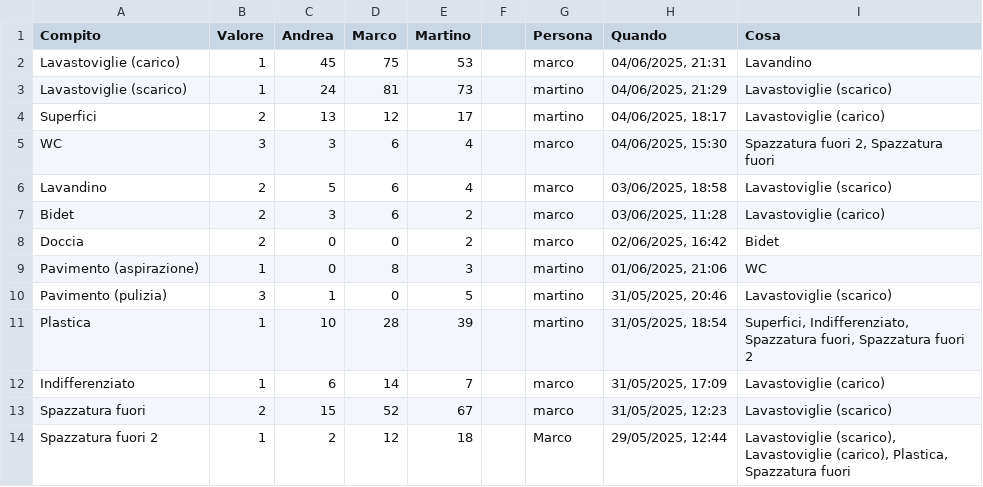
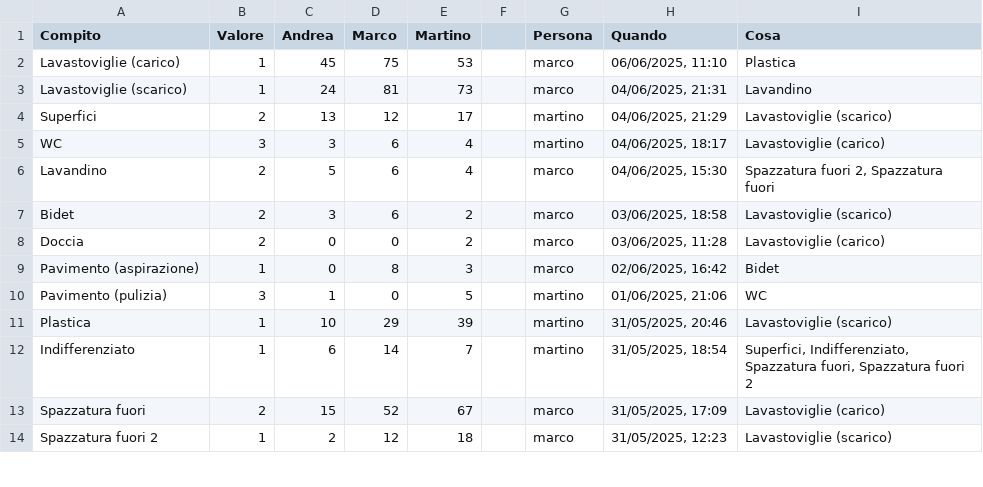
Before and after one commit to BertrandPouget/v0-litpi, a CSV file: data/chores.csv, drawn as a sheet; only a part is shown; the diff covers the shown part only.

Commit message:
Update chores for marco

```diff
--- a/data/chores.csv
+++ b/data/chores.csv
@@ -1,14 +1,14 @@
 Compito,Valore,Andrea,Marco,Martino,,Persona,Quando,Cosa
-Lavastoviglie (carico),1,45,75,53,,marco,"04/06/2025, 21:31",Lavandino
-Lavastoviglie (scarico),1,24,81,73,,martino,"04/06/2025, 21:29",Lavastoviglie (scarico)
-Superfici,2,13,12,17,,martino,"04/06/2025, 18:17",Lavastoviglie (carico)
-WC,3,3,6,4,,marco,"04/06/2025, 15:30","Spazzatura fuori 2, Spazzatura fuori"
-Lavandino,2,5,6,4,,marco,"03/06/2025, 18:58",Lavastoviglie (scarico)
-Bidet,2,3,6,2,,marco,"03/06/2025, 11:28",Lavastoviglie (carico)
-Doccia,2,0,0,2,,marco,"02/06/2025, 16:42",Bidet
-Pavimento (aspirazione),1,0,8,3,,martino,"01/06/2025, 21:06",WC
-Pavimento (pulizia),3,1,0,5,,martino,"31/05/2025, 20:46",Lavastoviglie (scarico)
-Plastica,1,10,28,39,,martino,"31/05/2025, 18:54","Superfici, Indifferenziato, Spazzatura fuori, Spazzatura fuori 2"
-Indifferenziato,1,6,14,7,,marco,"31/05/2025, 17:09",Lavastoviglie (carico)
-Spazzatura fuori,2,15,52,67,,marco,"31/05/2025, 12:23",Lavastoviglie (scarico)
-Spazzatura fuori 2,1,2,12,18,,Marco,"29/05/2025, 12:44","Lavastoviglie (scarico), Lavastoviglie (carico), Plastica, Spazzatura fuori"
+Lavastoviglie (carico),1,45,75,53,,marco,"06/06/2025, 11:10",Plastica
+Lavastoviglie (scarico),1,24,81,73,,marco,"04/06/2025, 21:31",Lavandino
+Superfici,2,13,12,17,,martino,"04/06/2025, 21:29",Lavastoviglie (scarico)
+WC,3,3,6,4,,martino,"04/06/2025, 18:17",Lavastoviglie (carico)
+Lavandino,2,5,6,4,,marco,"04/06/2025, 15:30","Spazzatura fuori 2, Spazzatura fuori"
+Bidet,2,3,6,2,,marco,"03/06/2025, 18:58",Lavastoviglie (scarico)
+Doccia,2,0,0,2,,marco,"03/06/2025, 11:28",Lavastoviglie (carico)
+Pavimento (aspirazione),1,0,8,3,,marco,"02/06/2025, 16:42",Bidet
+Pavimento (pulizia),3,1,0,5,,martino,"01/06/2025, 21:06",WC
+Plastica,1,10,29,39,,martino,"31/05/2025, 20:46",Lavastoviglie (scarico)
+Indifferenziato,1,6,14,7,,martino,"31/05/2025, 18:54","Superfici, Indifferenziato, Spazzatura fuori, Spazzatura fuori 2"
+Spazzatura fuori,2,15,52,67,,marco,"31/05/2025, 17:09",Lavastoviglie (carico)
+Spazzatura fuori 2,1,2,12,18,,marco,"31/05/2025, 12:23",Lavastoviglie (scarico)
```
Also changed, not shown: 1 added row and 4 edited cells elsewhere in this file.
